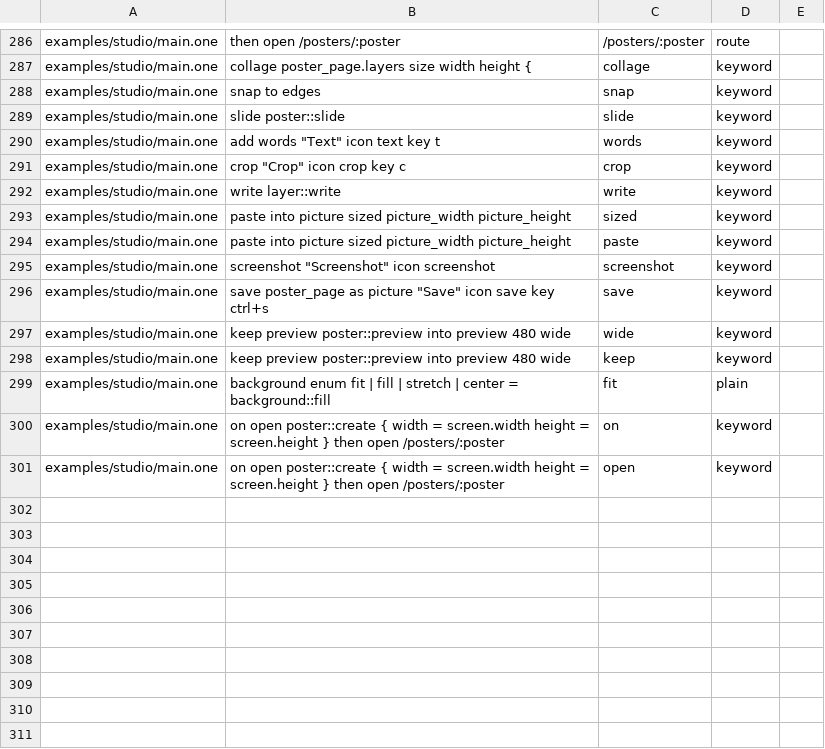
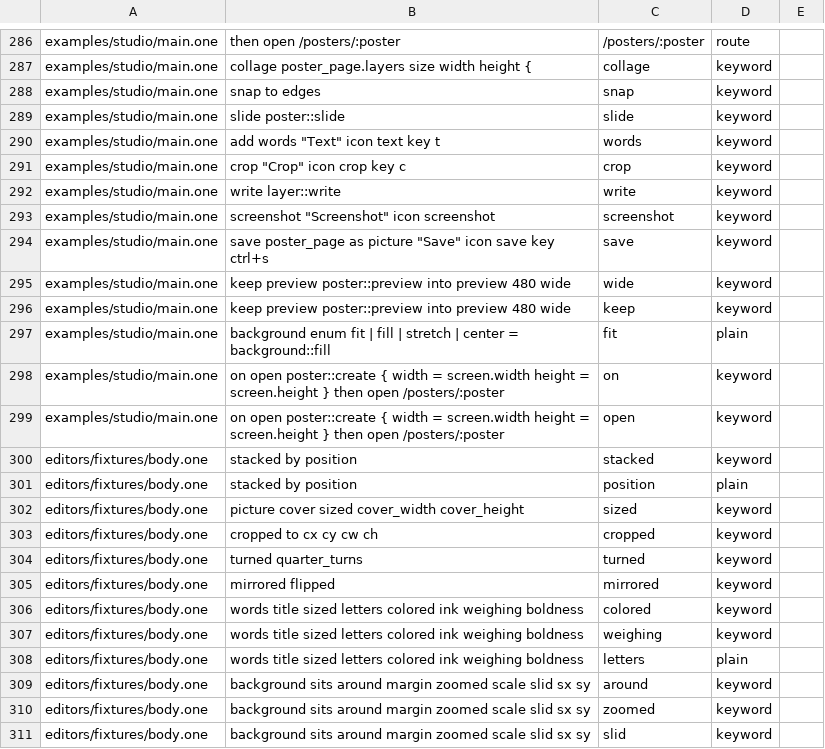
Before and after one commit to da0x/uione, a TSV file: editors/expected.tsv, drawn as a sheet; only a part is shown, gaps mark what is left out; removed rows and columns are numbered as before the commit, all else as after; the diff names each change by its address in the sheet, - before the commit and + after, or states it on an @@ line.

```diff
--- a/editors/expected.tsv
+++ b/editors/expected.tsv
-row 293: examples/studio/main.one | paste into picture sized picture_width picture_height | sized | keyword
-row 294: examples/studio/main.one | paste into picture sized picture_width picture_height | paste | keyword
+row 300: editors/fixtures/body.one | stacked by position | stacked | keyword
+row 301: editors/fixtures/body.one | stacked by position | position | plain
+row 302: editors/fixtures/body.one | picture cover sized cover_width cover_height | sized | keyword
+row 303: editors/fixtures/body.one | cropped to cx cy cw ch | cropped | keyword
+row 304: editors/fixtures/body.one | turned quarter_turns | turned | keyword
+row 305: editors/fixtures/body.one | mirrored flipped | mirrored | keyword
+row 306: editors/fixtures/body.one | words title sized letters colored ink weighing boldness | colored | keyword
+row 307: editors/fixtures/body.one | words title sized letters colored ink weighing boldness | weighing | keyword
+row 308: editors/fixtures/body.one | words title sized letters colored ink weighing boldness | letters | plain
+row 309: editors/fixtures/body.one | background sits around margin zoomed scale slid sx sy | around | keyword
+row 310: editors/fixtures/body.one | background sits around margin zoomed scale slid sx sy | zoomed | keyword
+row 311: editors/fixtures/body.one | background sits around margin zoomed scale slid sx sy | slid | keyword
```
Also changed, not shown: 25 other files.
